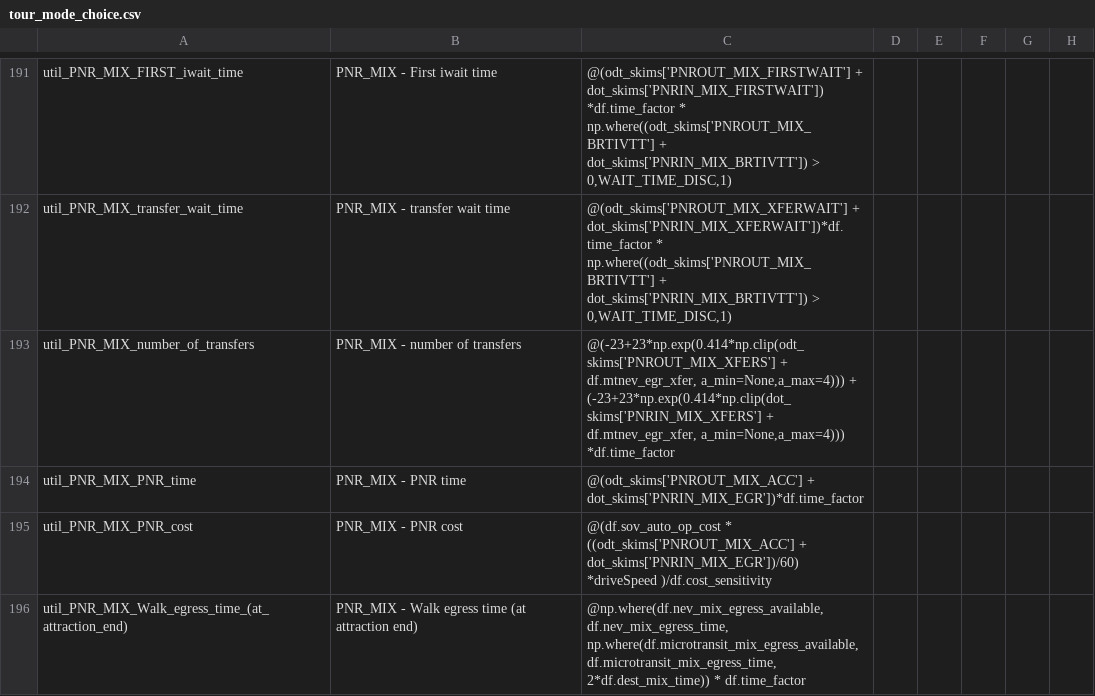
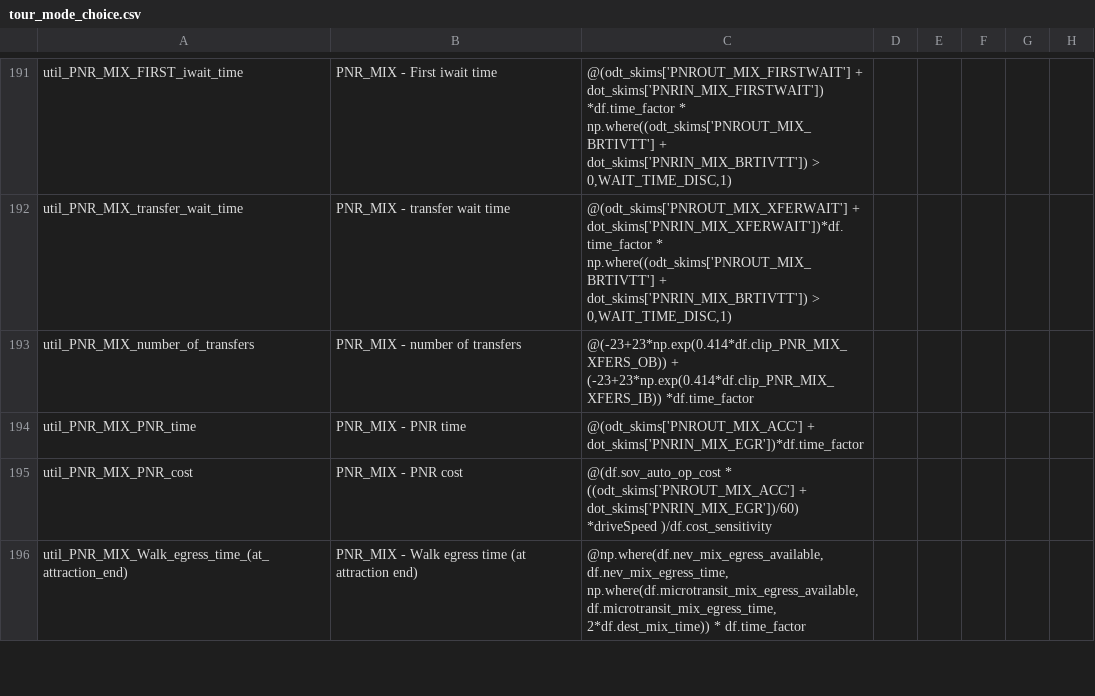
Before and after one commit to wsp-sag/sandag-abm3-example, a CSV file: configs/resident/tour_mode_choice.csv, drawn as a sheet; only a part is shown, gaps mark what is left out; the diff covers the shown part only; the diff names each change by its address in the sheet, - before the commit and + after, or states it on an @@ line.

```diff
--- a/configs/resident/tour_mode_choice.csv
+++ b/configs/resident/tour_mode_choice.csv
-C193: @(-23+23*np.exp(0.414*np.clip(odt_skims['PNROUT_MIX_XFERS'] + df.mtnev_egr_xfer, a_min=None,a_max=4))) + (-23+23*np.exp(0.414*np.clip(dot_skims['PNRIN_MIX_XFERS'] + df.mtnev_egr_xfer, a_min=None,a_max=4))) *df.time_factor
+C193: @(-23+23*np.exp(0.414*df.clip_PNR_MIX_XFERS_OB)) + (-23+23*np.exp(0.414*df.clip_PNR_MIX_XFERS_IB)) *df.time_factor
```
Also changed, not shown: 11 edited cells elsewhere in this file, configs/resident/tour_mode_choice_annotate_choosers_preprocessor.csv.
